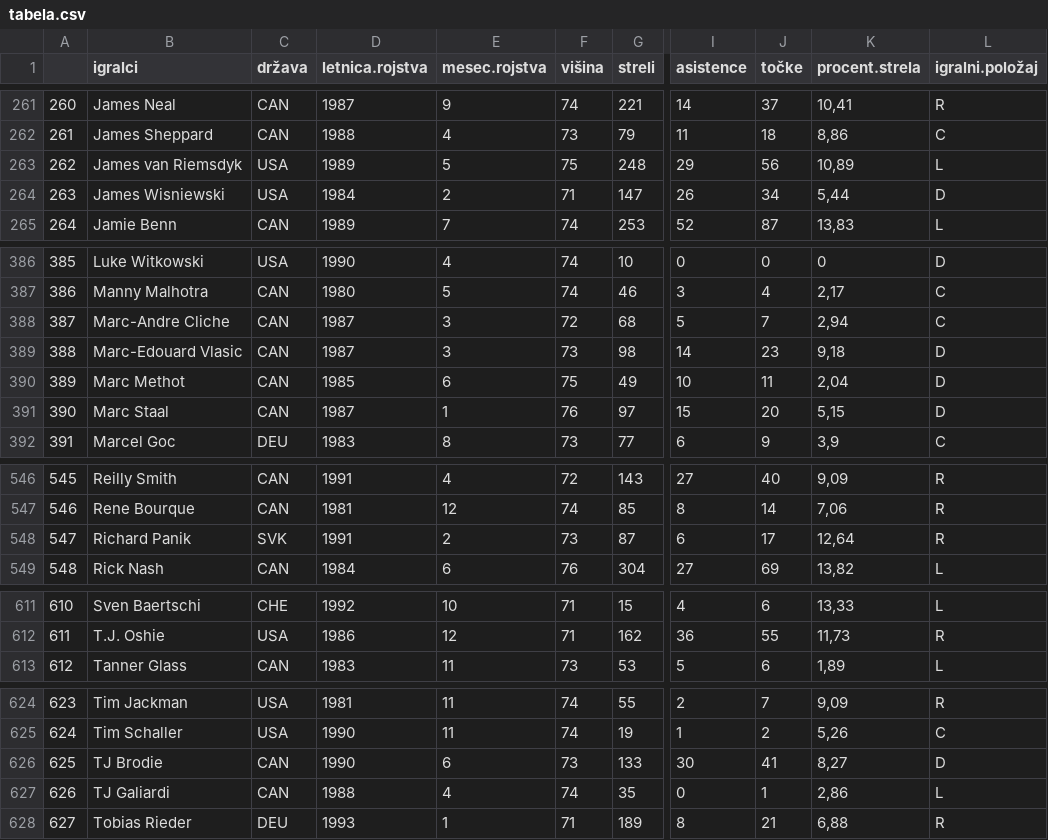
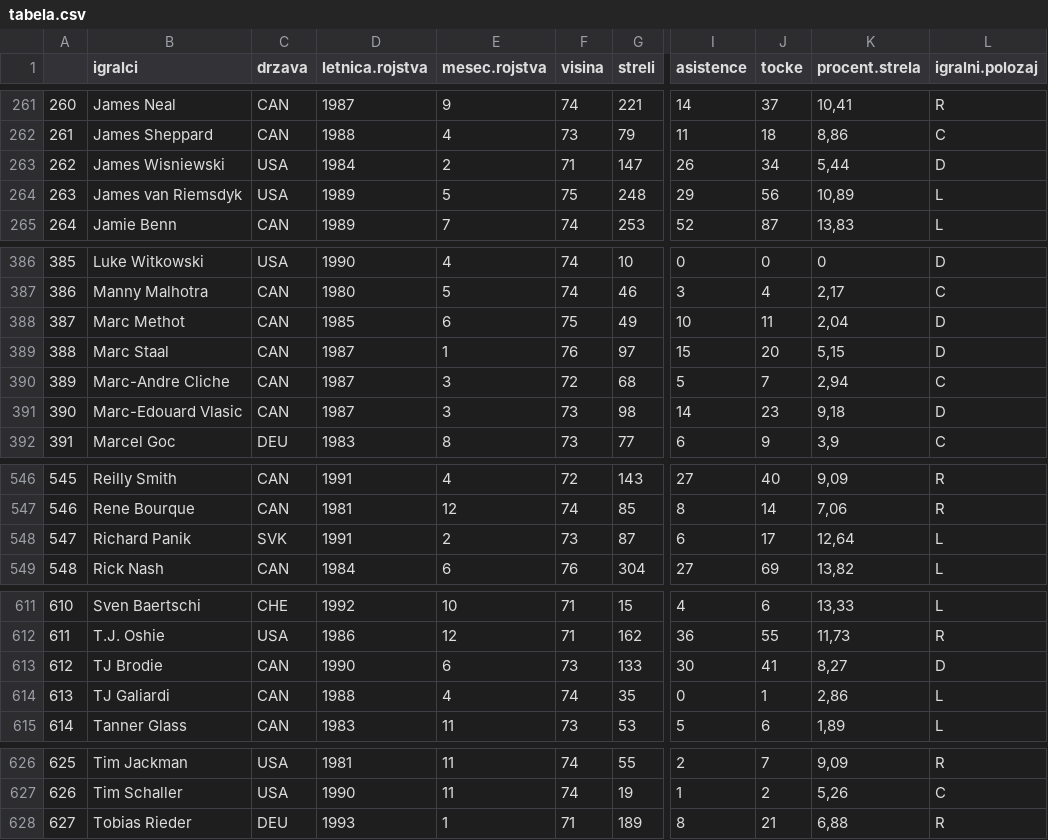
Before and after one commit to Anchiqua/APPR-2015-16, a CSV file: podatki/tabela.csv, drawn as a sheet; only a part is shown, gaps mark what is left out; addresses are those after the commit; the diff covers the shown part only; the diff names each change by its address in the sheet, - before the commit and + after, or states it on an @@ line.

```diff
--- a/podatki/tabela.csv
+++ b/podatki/tabela.csv
-C1: država
+C1: drzava
-F1: višina
+F1: visina
-J1: točke
+J1: tocke
-L1: igralni.položaj
+L1: igralni.polozaj
@@ row 264 moved to row 263: 262 @@
@@ column A renumbered between rows 264 and 627 @@
@@ row 390 moved to row 388: 387 @@
@@ row 391 moved to row 389: 388 @@
-L548 (igralni.polozaj): R
+L548 (igralni.polozaj): L
@@ row 626 moved to row 613: 612 @@
@@ row 627 moved to row 614: 613 @@
```
Also changed, not shown: 1 moved row elsewhere in this file, 2 other files.
